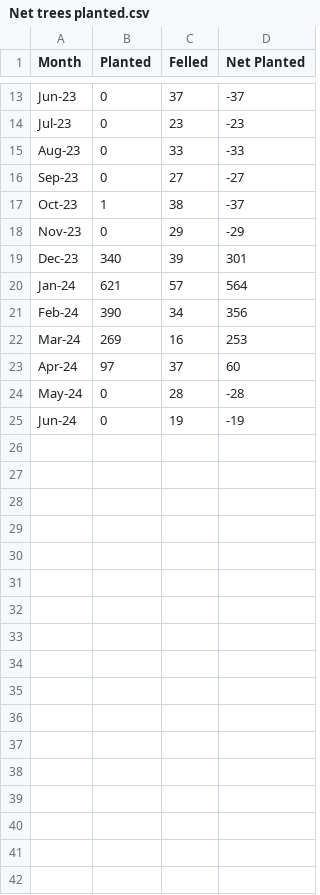
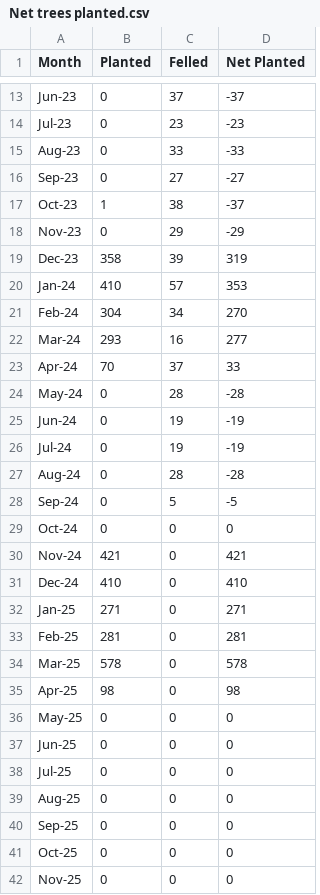
Before and after one commit to Lambeth-Open-Data/Lambeth-Open-Data.github.io, a CSV file: climate_action_plan/Data/CSV Files/Net trees planted.csv, drawn as a sheet; only a part is shown, gaps mark what is left out.

Commit message:
Add files via upload
Updated with latest figures

```diff
--- a/climate_action_plan/Data/CSV Files/Net trees planted.csv
+++ b/climate_action_plan/Data/CSV Files/Net trees planted.csv
@@ -18,8 +18,25 @@ Oct-23,1,38,-37
 Nov-23,0,29,-29
-Dec-23,340,39,301
-Jan-24,621,57,564
-Feb-24,390,34,356
-Mar-24,269,16,253
-Apr-24,97,37,60
+Dec-23,358,39,319
+Jan-24,410,57,353
+Feb-24,304,34,270
+Mar-24,293,16,277
+Apr-24,70,37,33
 May-24,0,28,-28
 Jun-24,0,19,-19
+Jul-24,0,19,-19
+Aug-24,0,28,-28
+Sep-24,0,5,-5
+Oct-24,0,0,0
+Nov-24,421,0,421
+Dec-24,410,0,410
+Jan-25,271,0,271
+Feb-25,281,0,281
+Mar-25,578,0,578
+Apr-25,98,0,98
+May-25,0,0,0
+Jun-25,0,0,0
+Jul-25,0,0,0
+Aug-25,0,0,0
+Sep-25,0,0,0
+Oct-25,0,0,0
+Nov-25,0,0,0
```
